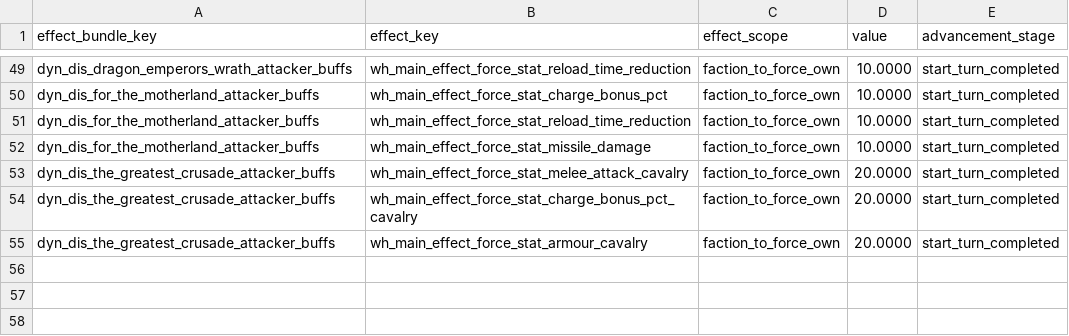
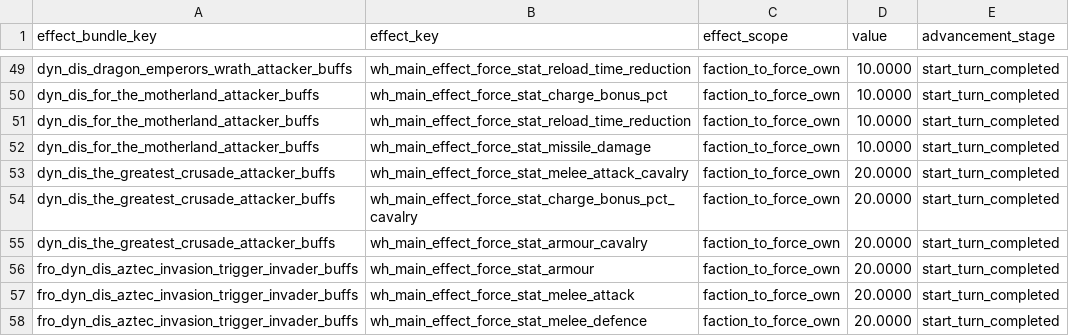
Before and after one commit to Frodo45127/tww3_dynamic_disasters, a TSV file: db/effect_bundles_to_effects_junctions_tables/dyn_dis.tsv, drawn as a sheet; only a part is shown, gaps mark what is left out.

Commit message:
Updated Aztec Invasion disaster.

```diff
--- a/db/effect_bundles_to_effects_junctions_tables/dyn_dis.tsv
+++ b/db/effect_bundles_to_effects_junctions_tables/dyn_dis.tsv
@@ -55 +55,4 @@ dyn_dis_the_greatest_crusade_attacker_buffs	wh_main_effect_force_stat_charge_bon
 dyn_dis_the_greatest_crusade_attacker_buffs	wh_main_effect_force_stat_armour_cavalry	faction_to_force_own	20.0000	start_turn_completed
+fro_dyn_dis_aztec_invasion_trigger_invader_buffs	wh_main_effect_force_stat_armour	faction_to_force_own	20.0000	start_turn_completed
+fro_dyn_dis_aztec_invasion_trigger_invader_buffs	wh_main_effect_force_stat_melee_attack	faction_to_force_own	20.0000	start_turn_completed
+fro_dyn_dis_aztec_invasion_trigger_invader_buffs	wh_main_effect_force_stat_melee_defence	faction_to_force_own	20.0000	start_turn_completed
```
Also changed, not shown: 2 other files.
